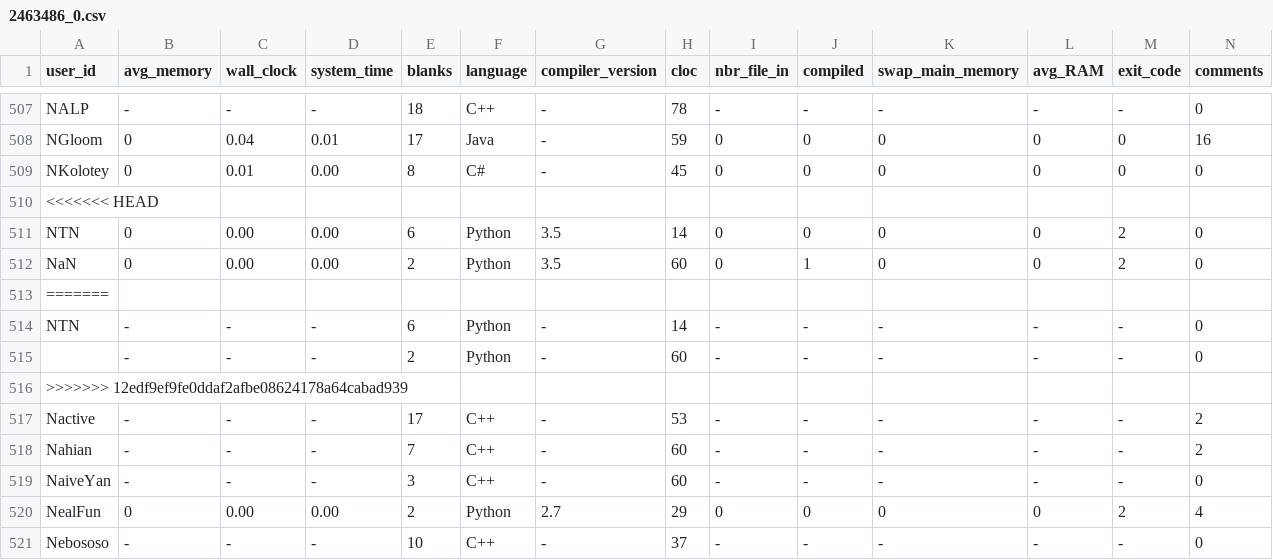
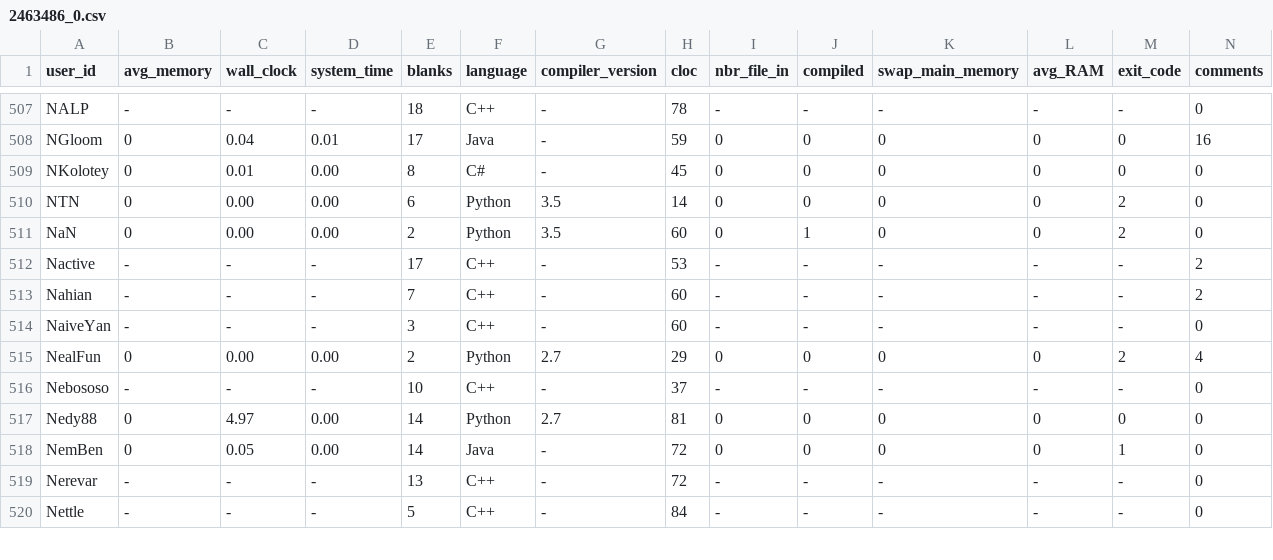
Before and after one commit to emmawestman/GCJ-backup, a CSV file: 2463486_0.csv, drawn as a sheet; only a part is shown, gaps mark what is left out; the shorter side is filled out with more unchanged rows; rows hold the shown columns only; the diff names each change by its address in the sheet, - before the commit and + after, or states it on an @@ line.

```diff
--- a/2463486_0.csv
+++ b/2463486_0.csv
-row 510: <<<<<<< HEAD
-row 513: =======
-row 514: NTN | - | - | - | 6 | Python | - | 14 | - | - | - | - | - | 0
-row 515:  | - | - | - | 2 | Python | - | 60 | - | - | - | - | - | 0
-row 516: >>>>>>> 12edf9ef9fe0ddaf2afbe08624178a64cabad939
```
Also changed, not shown: 2463486_1.csv.
